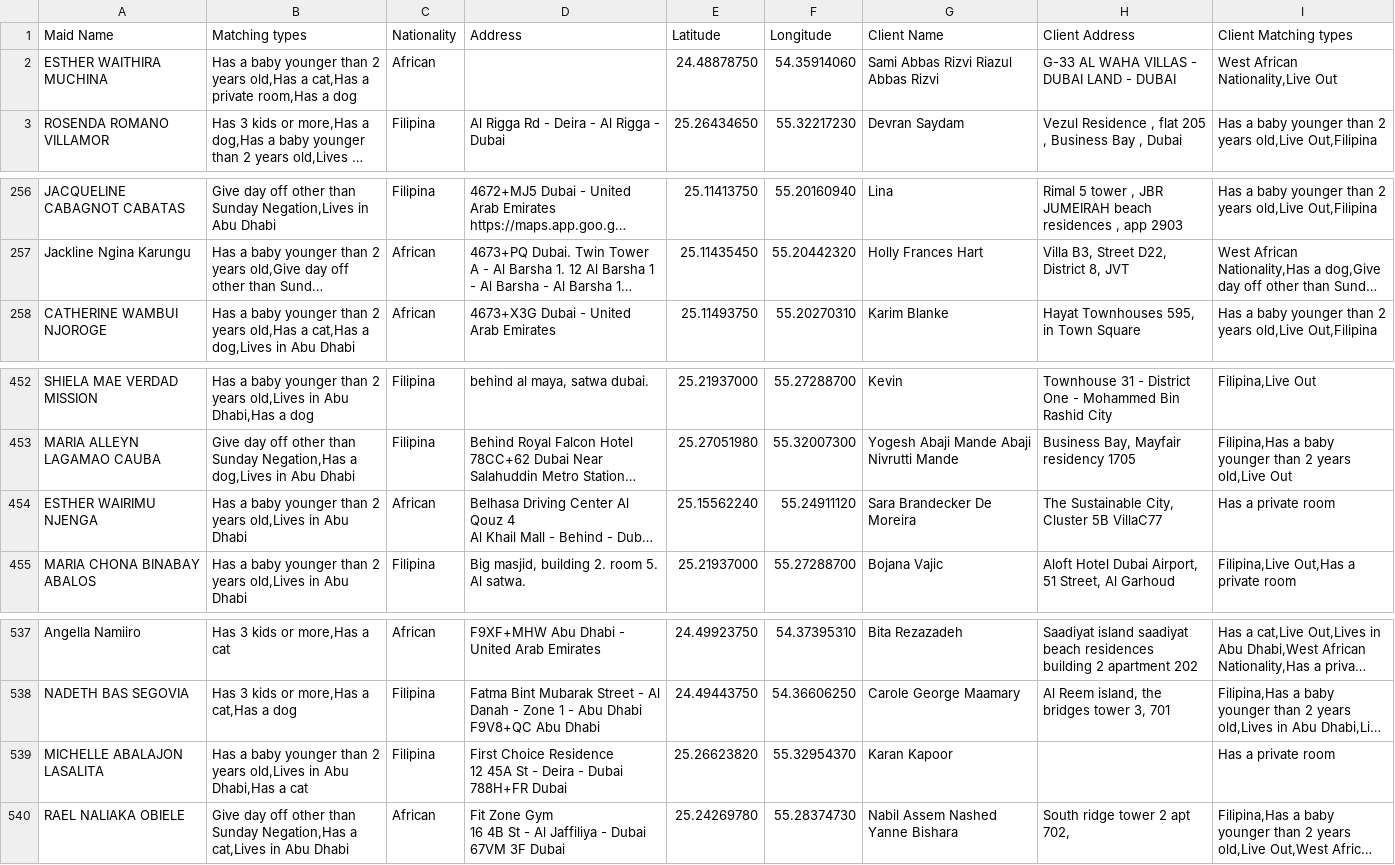
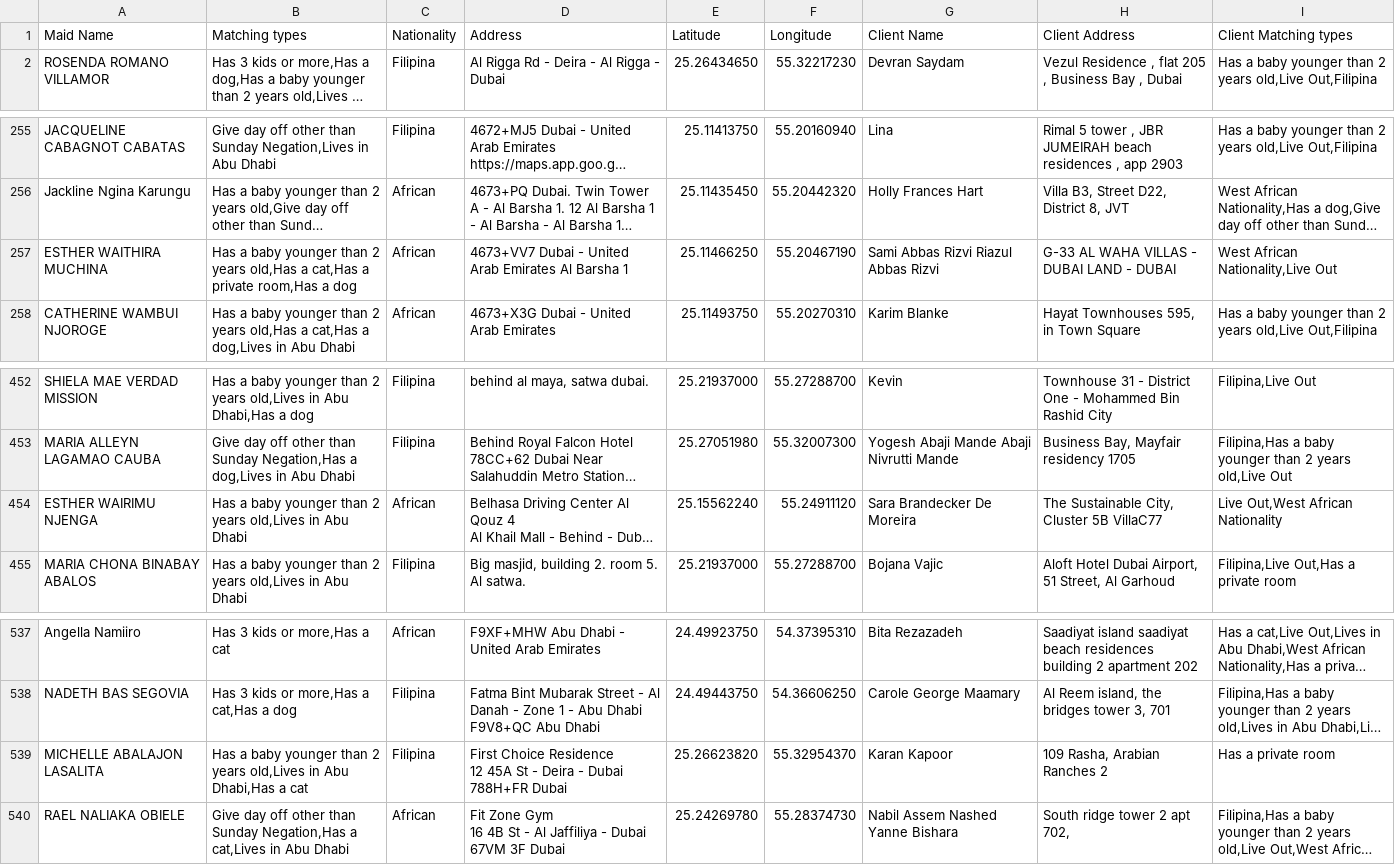
Before and after one commit to charbelchdid/map, a CSV file: MaidsWithClients.csv, drawn as a sheet; only a part is shown, gaps mark what is left out; long unchanged cells end in …; removed rows and columns are numbered as before the commit, all else as after; the diff names each change by its address in the sheet, - before the commit and + after, or states it on an @@ line.

Commit message:
Update MaidsWithClients.csv - 2025-11-07T08:11:09.958Z

```diff
--- a/MaidsWithClients.csv
+++ b/MaidsWithClients.csv
-row 2: ESTHER WAITHIRA MUCHINA | Has a baby younger than 2 years old,Has a cat,Has a private room,Has a dog | African |  | 24.48878750 | 54.35914060 | Sami Abbas Rizvi Riazul Abbas Rizvi | G-33 AL WAHA VILLAS - DUBAI LAND - DUBAI | West African Nationality,Live Out
+row 257: ESTHER WAITHIRA MUCHINA | Has a baby younger than 2 years old,Has a cat,Has a private room,Has a dog | African | 4673+VV7 Dubai - United Arab Emirates Al Barsha 1 | 25.11466250 | 55.20467190 | Sami Abbas Rizvi Riazul Abbas Rizvi | G-33 AL WAHA VILLAS - DUBAI LAND - DUBAI | West African Nationality,Live Out
-I454 (Client Matching types): Has a private room
+I454 (Client Matching types): Live Out,West African Nationality
-H539 (Client Address): (empty)
+H539 (Client Address): 109 Rasha, Arabian Ranches 2
```
